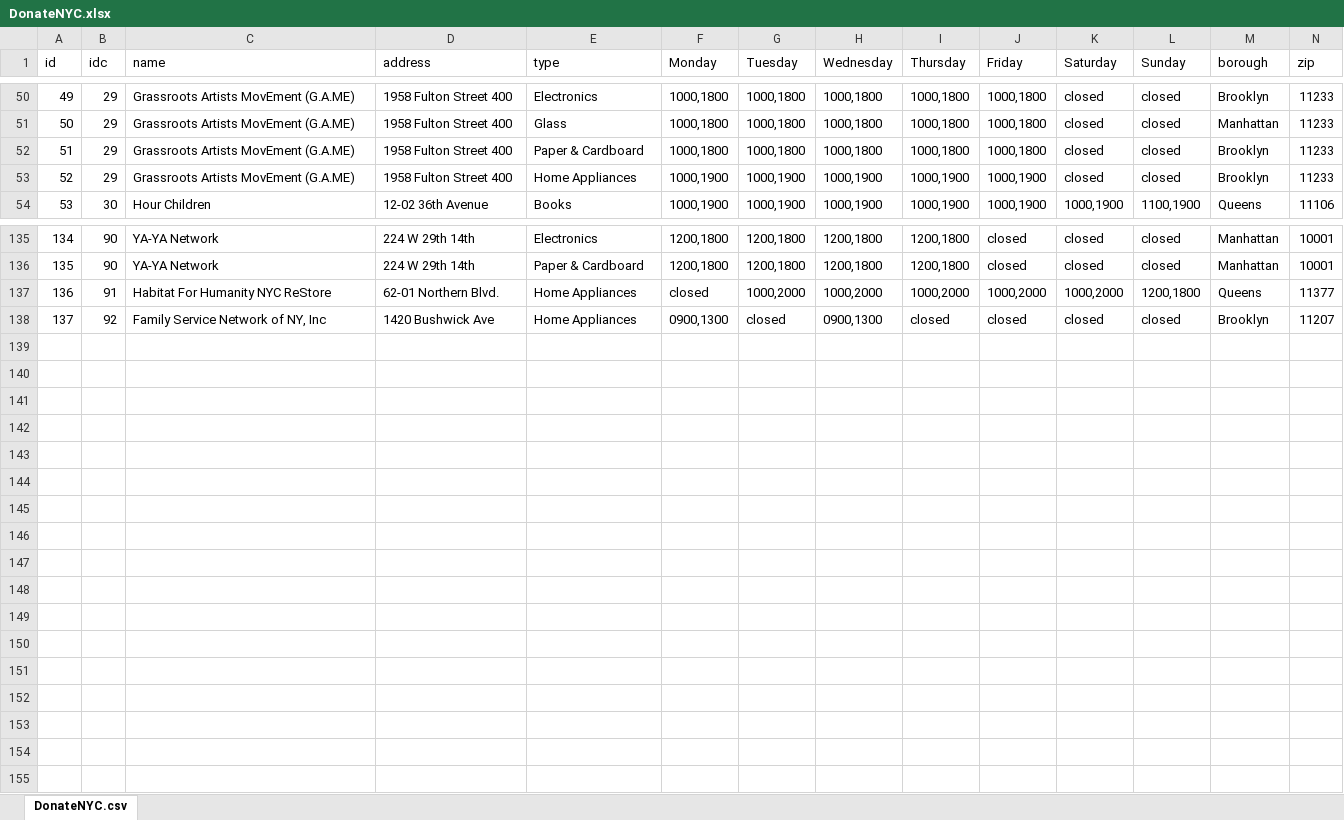
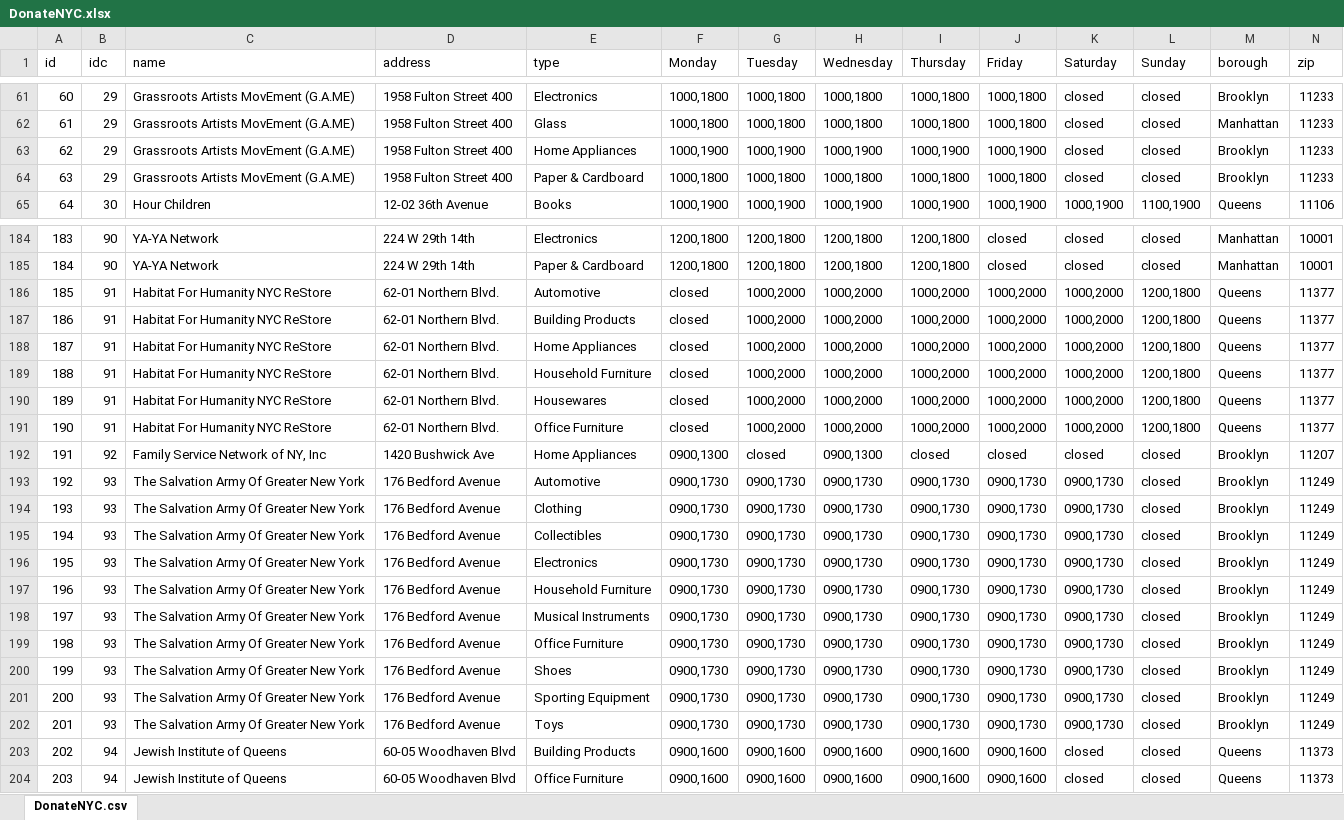
Before and after one commit to rafaellichen/Recycling-System, an Excel workbook: static/data/DonateNYC.xlsx, sheet DonateNYC.csv, drawn as a sheet; only a part is shown, gaps mark what is left out; values as stored, in another font and other column widths than the file's, no borders; rows hold the shown columns only; the diff covers the shown part only; the diff names each change by its address in the sheet, - before the commit and + after, or states it on an @@ line.

```diff
--- a/static/data/DonateNYC.xlsx (sheet DonateNYC.csv)
+++ b/static/data/DonateNYC.xlsx (sheet DonateNYC.csv)
@@ column A (id) renumbered between rows 31 and 192 @@
@@ row 53 moved to row 63: 62 @@
+row 186: 185 | 91 | Habitat For Humanity NYC ReStore | 62-01 Northern Blvd. | Automotive | closed | 1000,2000 | 1000,2000 | 1000,2000 | 1000,2000 | 1000,2000 | 1200,1800 | Queens | 11377
+row 187: 186 | 91 | Habitat For Humanity NYC ReStore | 62-01 Northern Blvd. | Building Products | closed | 1000,2000 | 1000,2000 | 1000,2000 | 1000,2000 | 1000,2000 | 1200,1800 | Queens | 11377
+row 189: 188 | 91 | Habitat For Humanity NYC ReStore | 62-01 Northern Blvd. | Household Furniture | closed | 1000,2000 | 1000,2000 | 1000,2000 | 1000,2000 | 1000,2000 | 1200,1800 | Queens | 11377
+row 190: 189 | 91 | Habitat For Humanity NYC ReStore | 62-01 Northern Blvd. | Housewares | closed | 1000,2000 | 1000,2000 | 1000,2000 | 1000,2000 | 1000,2000 | 1200,1800 | Queens | 11377
+row 191: 190 | 91 | Habitat For Humanity NYC ReStore | 62-01 Northern Blvd. | Office Furniture | closed | 1000,2000 | 1000,2000 | 1000,2000 | 1000,2000 | 1000,2000 | 1200,1800 | Queens | 11377
+row 193: 192 | 93 | The Salvation Army Of Greater New York | 176 Bedford Avenue | Automotive | 0900,1730 | 0900,1730 | 0900,1730 | 0900,1730 | 0900,1730 | 0900,1730 | closed | Brooklyn | 11249
+row 194: 193 | 93 | The Salvation Army Of Greater New York | 176 Bedford Avenue | Clothing | 0900,1730 | 0900,1730 | 0900,1730 | 0900,1730 | 0900,1730 | 0900,1730 | closed | Brooklyn | 11249
+row 195: 194 | 93 | The Salvation Army Of Greater New York | 176 Bedford Avenue | Collectibles | 0900,1730 | 0900,1730 | 0900,1730 | 0900,1730 | 0900,1730 | 0900,1730 | closed | Brooklyn | 11249
+row 196: 195 | 93 | The Salvation Army Of Greater New York | 176 Bedford Avenue | Electronics | 0900,1730 | 0900,1730 | 0900,1730 | 0900,1730 | 0900,1730 | 0900,1730 | closed | Brooklyn | 11249
+row 197: 196 | 93 | The Salvation Army Of Greater New York | 176 Bedford Avenue | Household Furniture | 0900,1730 | 0900,1730 | 0900,1730 | 0900,1730 | 0900,1730 | 0900,1730 | closed | Brooklyn | 11249
+row 198: 197 | 93 | The Salvation Army Of Greater New York | 176 Bedford Avenue | Musical Instruments | 0900,1730 | 0900,1730 | 0900,1730 | 0900,1730 | 0900,1730 | 0900,1730 | closed | Brooklyn | 11249
+row 199: 198 | 93 | The Salvation Army Of Greater New York | 176 Bedford Avenue | Office Furniture | 0900,1730 | 0900,1730 | 0900,1730 | 0900,1730 | 0900,1730 | 0900,1730 | closed | Brooklyn | 11249
+row 200: 199 | 93 | The Salvation Army Of Greater New York | 176 Bedford Avenue | Shoes | 0900,1730 | 0900,1730 | 0900,1730 | 0900,1730 | 0900,1730 | 0900,1730 | closed | Brooklyn | 11249
+row 201: 200 | 93 | The Salvation Army Of Greater New York | 176 Bedford Avenue | Sporting Equipment | 0900,1730 | 0900,1730 | 0900,1730 | 0900,1730 | 0900,1730 | 0900,1730 | closed | Brooklyn | 11249
+row 202: 201 | 93 | The Salvation Army Of Greater New York | 176 Bedford Avenue | Toys | 0900,1730 | 0900,1730 | 0900,1730 | 0900,1730 | 0900,1730 | 0900,1730 | closed | Brooklyn | 11249
+row 203: 202 | 94 | Jewish Institute of Queens | 60-05 Woodhaven Blvd | Building Products | 0900,1600 | 0900,1600 | 0900,1600 | 0900,1600 | 0900,1600 | closed | closed | Queens | 11373
+row 204: 203 | 94 | Jewish Institute of Queens | 60-05 Woodhaven Blvd | Office Furniture | 0900,1600 | 0900,1600 | 0900,1600 | 0900,1600 | 0900,1600 | closed | closed | Queens | 11373
```
Also changed, not shown: 50 added rows, 1 removed row, 1 moved row and 7 edited cells elsewhere in this sheet, 4 other files.
